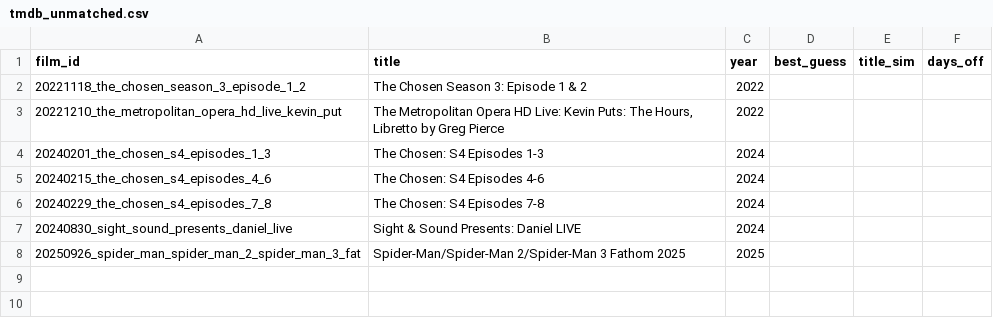
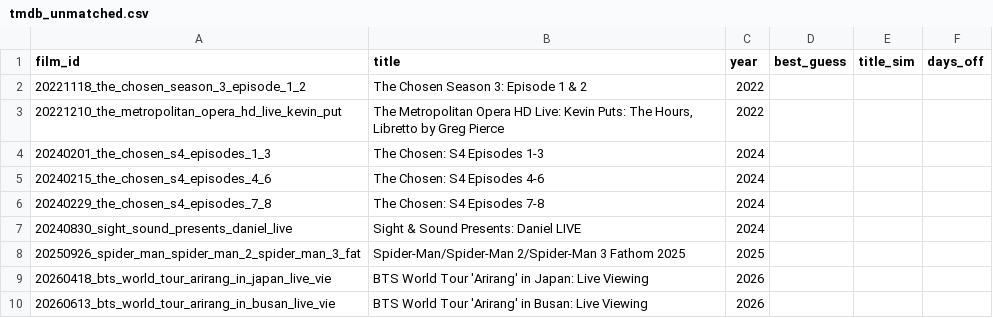
Before and after one commit to eitanmeiler/Prediction-Model, a CSV file: data/interim/tmdb_unmatched.csv, drawn as a sheet.

```diff
--- a/data/interim/tmdb_unmatched.csv
+++ b/data/interim/tmdb_unmatched.csv
@@ -8 +8,3 @@ film_id,title,year,best_guess,title_sim,days_off
 20250926_spider_man_spider_man_2_spider_man_3_fat,Spider-Man/Spider-Man 2/Spider-Man 3 Fathom 2025,2025,,,
+20260418_bts_world_tour_arirang_in_japan_live_vie,BTS World Tour 'Arirang' in Japan: Live Viewing,2026,,,
+20260613_bts_world_tour_arirang_in_busan_live_vie,BTS World Tour 'Arirang' in Busan: Live Viewing,2026,,,
```
Also changed, not shown: forecasts/latest_draft.csv, 4 other files.
